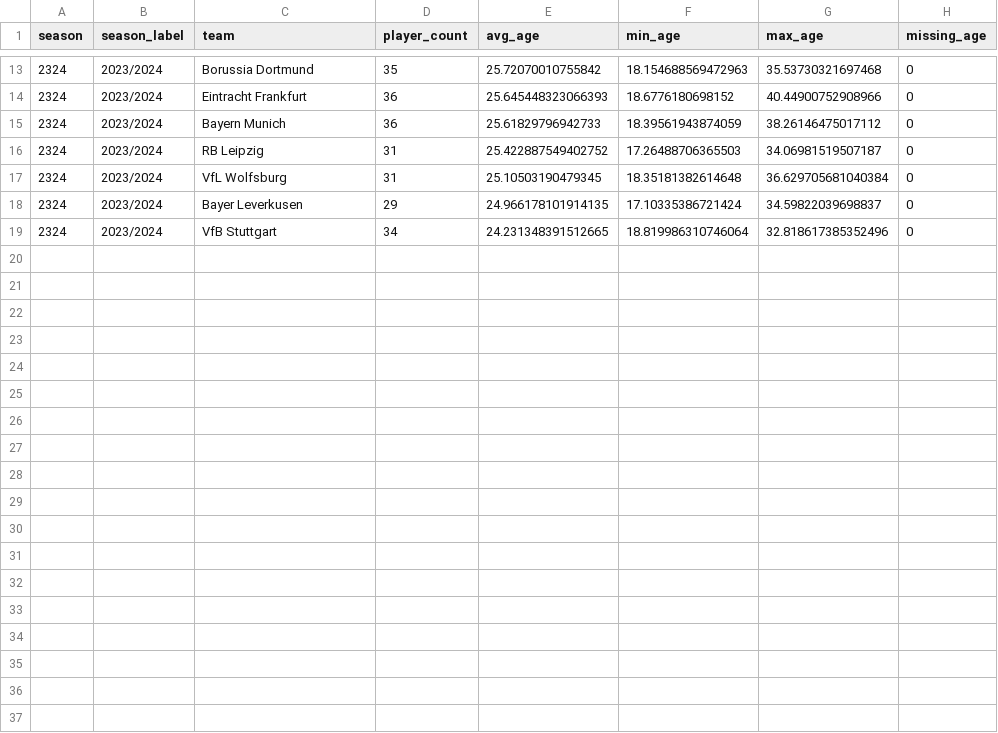
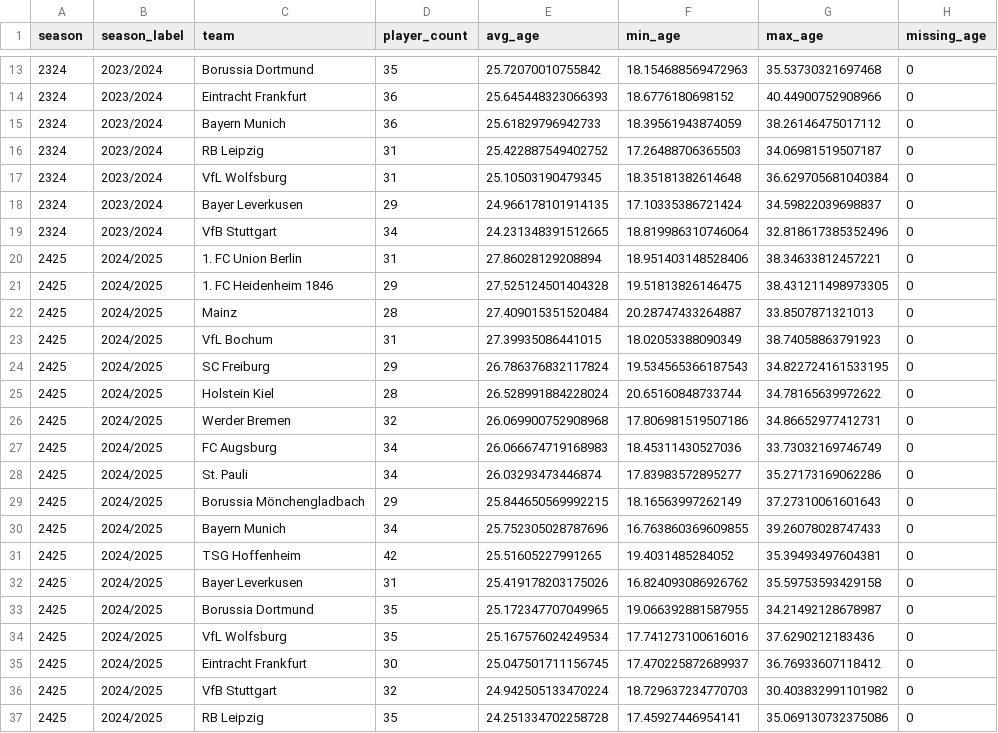
Before and after one commit to JinlinAngel/BundesLigaPlayerAverageAgeMetrics, a CSV file: data/outputs/bundesliga_team_age_summary.csv, drawn as a sheet; only a part is shown, gaps mark what is left out.

```diff
--- a/data/outputs/bundesliga_team_age_summary.csv
+++ b/data/outputs/bundesliga_team_age_summary.csv
@@ -19 +19,19 @@ season,season_label,team,player_count,avg_age,min_age,max_age,missing_age
 2324,2023/2024,VfB Stuttgart,34,24.231348391512665,18.819986310746064,32.818617385352496,0
+2425,2024/2025,1. FC Union Berlin,31,27.86028129208894,18.951403148528406,38.34633812457221,0
+2425,2024/2025,1. FC Heidenheim 1846,29,27.525124501404328,19.51813826146475,38.431211498973305,0
+2425,2024/2025,Mainz,28,27.409015351520484,20.28747433264887,33.8507871321013,0
+2425,2024/2025,VfL Bochum,31,27.39935086441015,18.02053388090349,38.74058863791923,0
+2425,2024/2025,SC Freiburg,29,26.786376832117824,19.534565366187543,34.822724161533195,0
+2425,2024/2025,Holstein Kiel,28,26.528991884228024,20.65160848733744,34.78165639972622,0
+2425,2024/2025,Werder Bremen,32,26.069900752908968,17.806981519507186,34.86652977412731,0
+2425,2024/2025,FC Augsburg,34,26.066674719168983,18.45311430527036,33.73032169746749,0
+2425,2024/2025,St. Pauli,34,26.03293473446874,17.83983572895277,35.27173169062286,0
+2425,2024/2025,Borussia Mönchengladbach,29,25.844650569992215,18.16563997262149,37.27310061601643,0
+2425,2024/2025,Bayern Munich,34,25.752305028787696,16.763860369609855,39.26078028747433,0
+2425,2024/2025,TSG Hoffenheim,42,25.51605227991265,19.4031485284052,35.39493497604381,0
+2425,2024/2025,Bayer Leverkusen,31,25.419178203175026,16.824093086926762,35.59753593429158,0
+2425,2024/2025,Borussia Dortmund,35,25.172347707049965,19.066392881587955,34.21492128678987,0
+2425,2024/2025,VfL Wolfsburg,35,25.167576024249534,17.741273100616016,37.6290212183436,0
+2425,2024/2025,Eintracht Frankfurt,30,25.047501711156745,17.470225872689937,36.76933607118412,0
+2425,2024/2025,VfB Stuttgart,32,24.942505133470224,18.729637234770703,30.403832991101982,0
+2425,2024/2025,RB Leipzig,35,24.251334702258728,17.45927446954141,35.069130732375086,0
```
Also changed, not shown: data/outputs/bundesliga_global_age_summary.csv, 3 other files.
